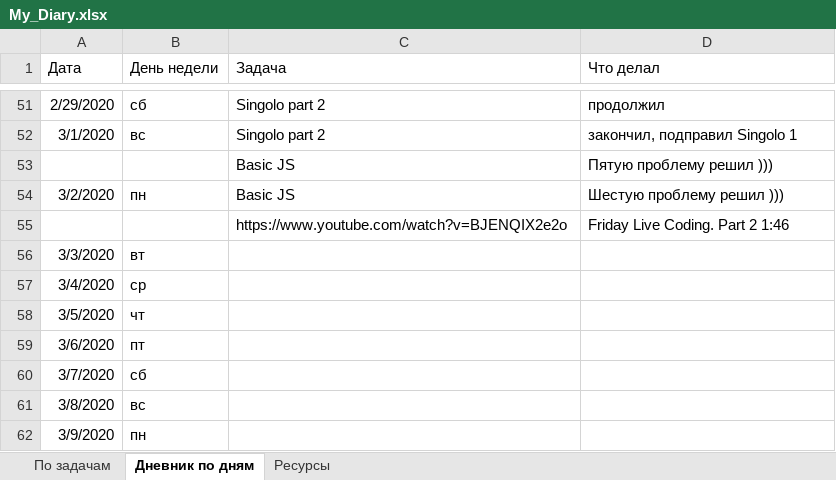
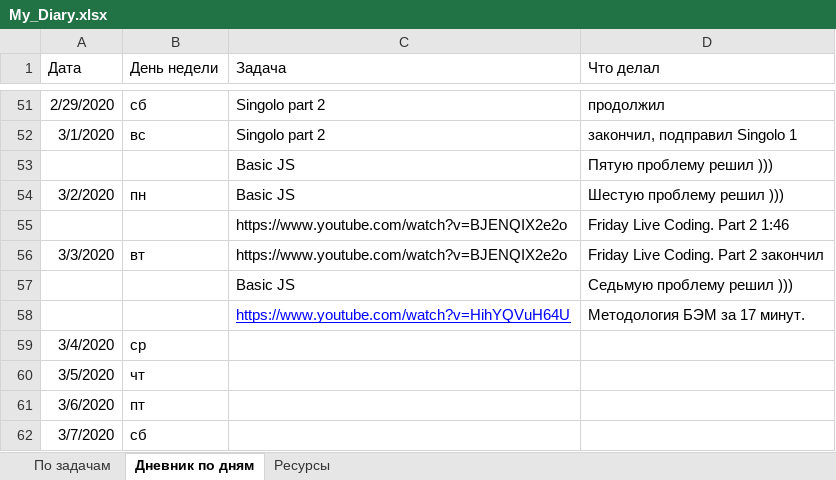
Before and after one commit to AndreiMedvedevSaratov/My_Learning_Diary, an Excel workbook: My_Diary.xlsx, sheet Дневник по дням, drawn as a sheet; only a part is shown, gaps mark what is left out; the shorter side is filled out with more unchanged rows; values as stored, in another font and other column widths than the file's, no borders; the diff names each change by its address in the sheet, - before the commit and + after, or states it on an @@ line.

```diff
--- a/My_Diary.xlsx (sheet Дневник по дням)
+++ b/My_Diary.xlsx (sheet Дневник по дням)
-C56 (Задача): (empty)
+C56 (Задача): https://www.youtube.com/watch?v=BJENQIX2e2o
-D56 (Что делал): (empty)
+D56 (Что делал): Friday Live Coding. Part 2 закончил
+row 57:  |  | Basic JS | Седьмую проблему решил )))
+row 58:  |  | https://www.youtube.com/watch?v=HihYQVuH64U | Методология БЭМ за 17 минут.
```
Also changed, not shown: sheet Ресурсы, sheet По задачам.
